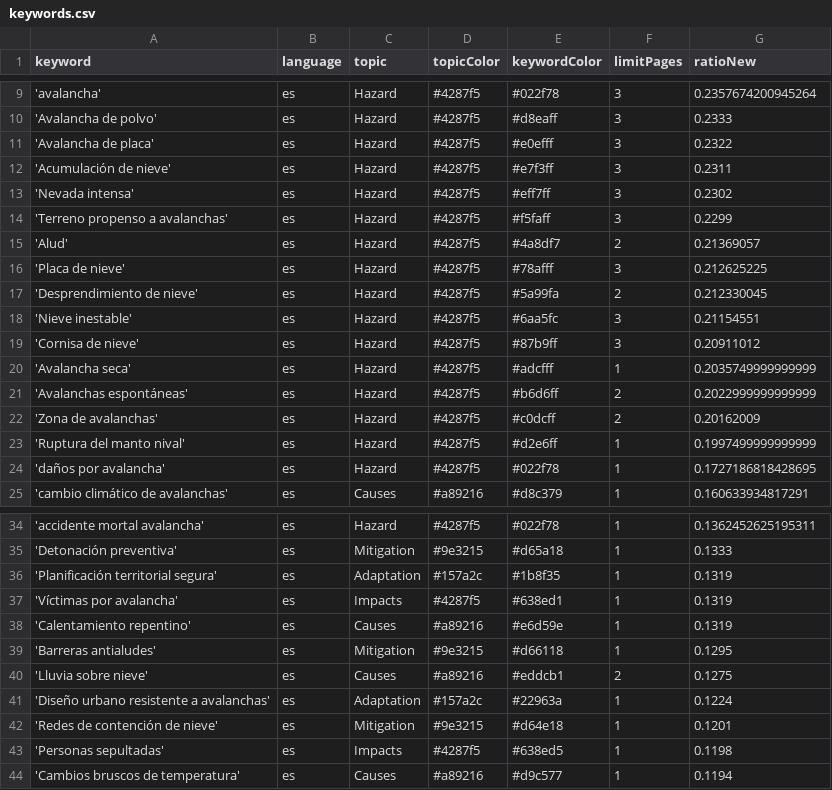
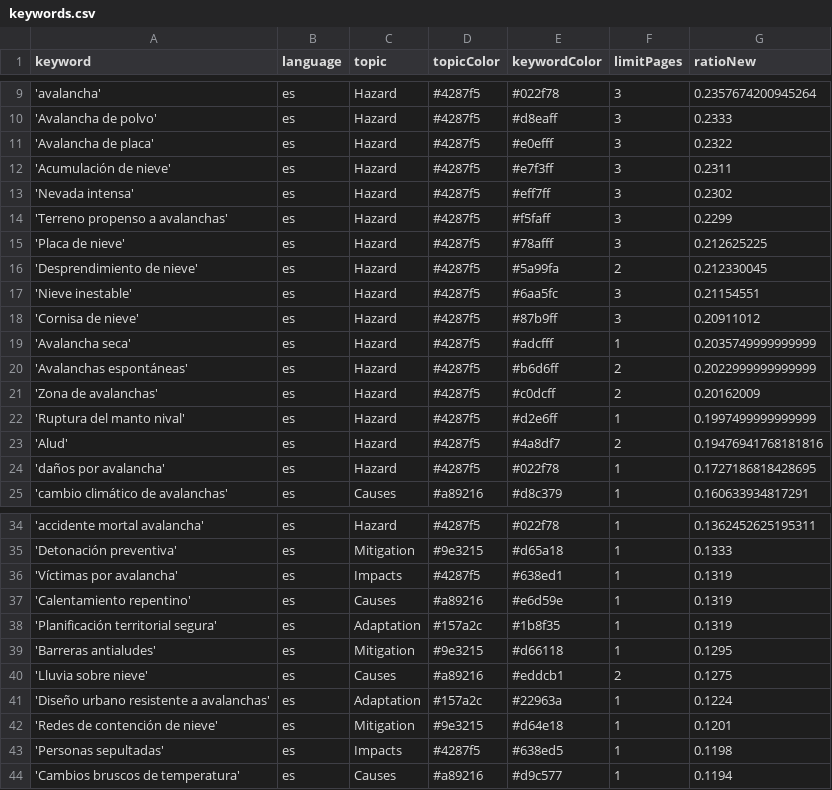
Before and after one commit to picawe-news/AvalanchaIsComing, a CSV file: keywords.csv, drawn as a sheet; only a part is shown, gaps mark what is left out.

```diff
--- a/keywords.csv
+++ b/keywords.csv
@@ -14,3 +14,2 @@ keyword,language,topic,topicColor,keywordColor,limitPages,ratioNew
 'Terreno propenso a avalanchas',es,Hazard,#4287f5,#f5faff,3,0.2299
-'Alud',es,Hazard,#4287f5,#4a8df7,2,0.21369057
 'Placa de nieve',es,Hazard,#4287f5,#78afff,3,0.212625225
@@ -23,2 +22,3 @@ keyword,language,topic,topicColor,keywordColor,limitPages,ratioNew
 'Ruptura del manto nival',es,Hazard,#4287f5,#d2e6ff,1,0.1997499999999999
+'Alud',es,Hazard,#4287f5,#4a8df7,2,0.19476941768181816
 'daños por avalancha',es,Hazard,#4287f5,#022f78,1,0.1727186818428695
@@ -35,5 +35,5 @@ keyword,language,topic,topicColor,keywordColor,limitPages,ratioNew
 'Detonación preventiva',es,Mitigation,#9e3215,#d65a18,1,0.1333
-'Planificación territorial segura',es,Adaptation,#157a2c,#1b8f35,1,0.1319
 'Víctimas por avalancha',es,Impacts,#4287f5,#638ed1,1,0.1319
 'Calentamiento repentino',es,Causes,#a89216,#e6d59e,1,0.1319
+'Planificación territorial segura',es,Adaptation,#157a2c,#1b8f35,1,0.1319
 'Barreras antialudes',es,Mitigation,#9e3215,#d66118,1,0.1295
```
Also changed, not shown: csv/news_2025_11.csv.
